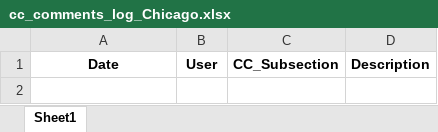
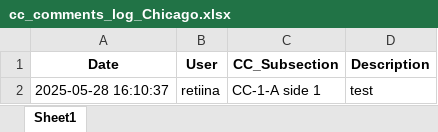
Before and after one commit to Squirrellzy/Repair-Tacker, an Excel workbook: cc_comments_log_Chicago.xlsx, sheet Sheet1, drawn as a sheet; values as stored, in another font and other column widths than the file's, no borders; the diff names each change by its address in the sheet, - before the commit and + after, or states it on an @@ line.

Commit message:
Update log

```diff
--- a/cc_comments_log_Chicago.xlsx (sheet Sheet1)
+++ b/cc_comments_log_Chicago.xlsx (sheet Sheet1)
+row 2: 2025-05-28 16:10:37 | retiina | CC-1-A side 1 | test
```
